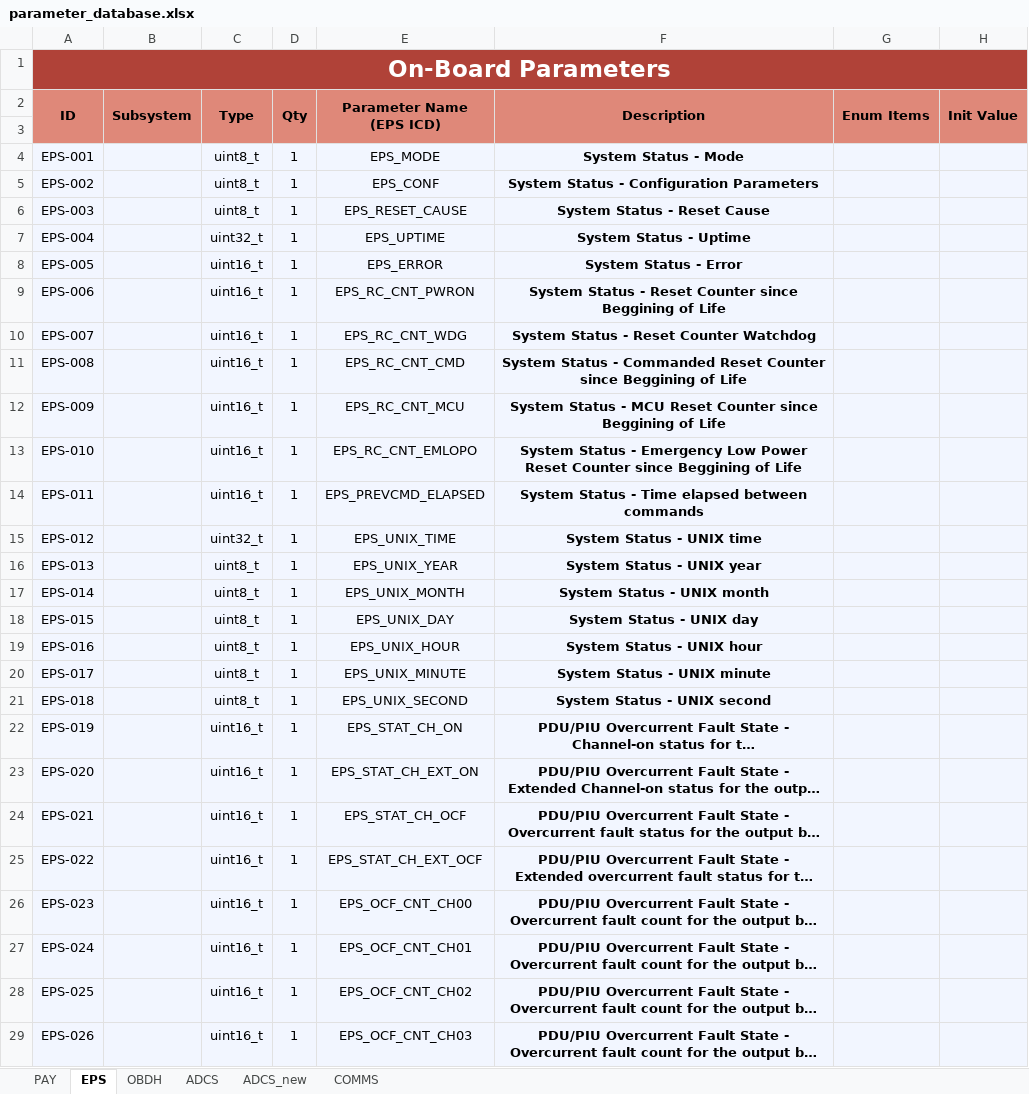
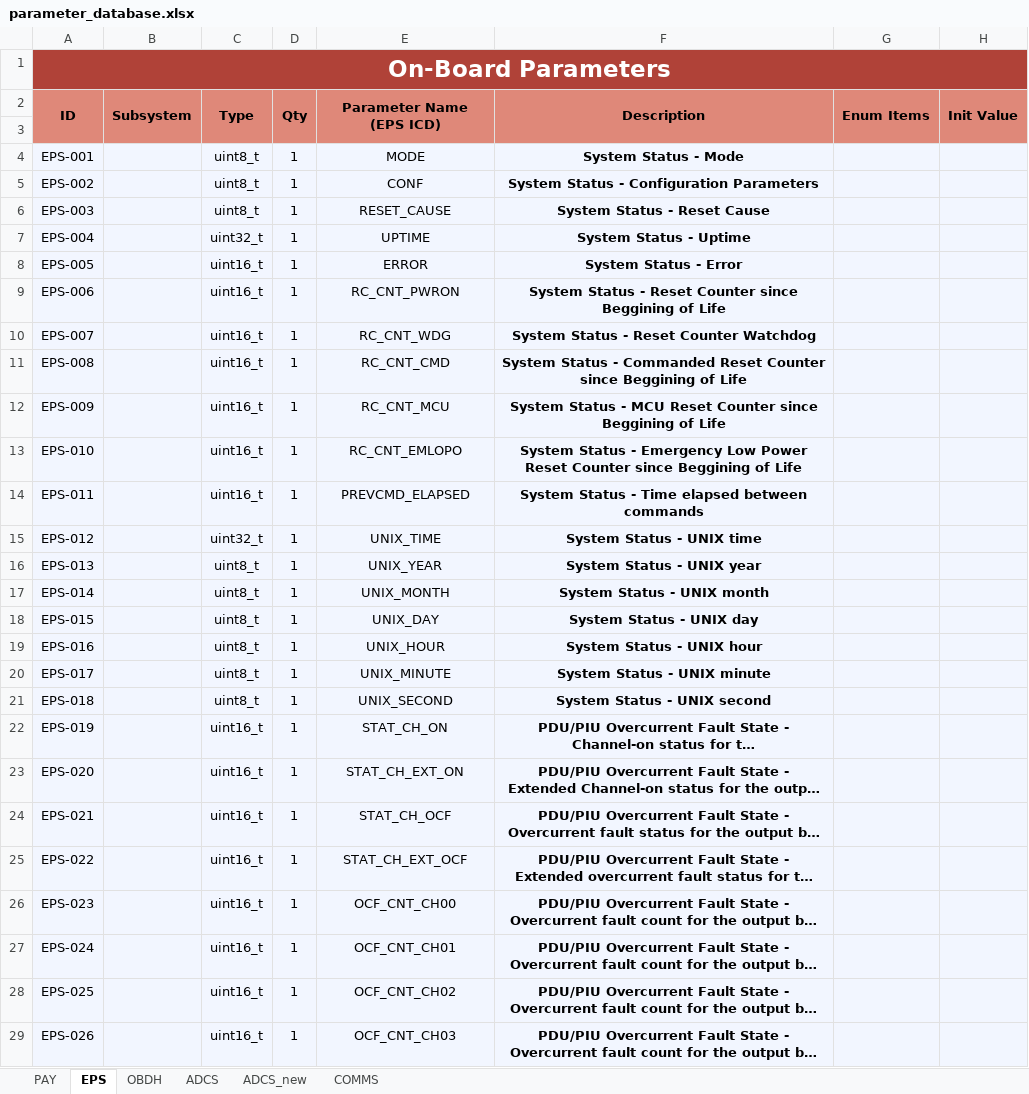
Before and after one commit to PeakSat/OBC_Software, an Excel workbook: parameter_database.xlsx, sheet EPS, drawn as a sheet; only a part is shown; long unchanged cells end in …; values as stored, in another font and other column widths than the file's, no borders; charts and pictures not drawn; the diff covers the shown part only; the diff names each change by its address in the sheet, - before the commit and + after, or states it on an @@ line.

Commit message:
update parameters

```diff
--- a/parameter_database.xlsx (sheet EPS)
+++ b/parameter_database.xlsx (sheet EPS)
-E4 (Parameter Name (EPS ICD)): EPS_MODE
+E4 (Parameter Name (EPS ICD)): MODE
-E5 (Parameter Name (EPS ICD)): EPS_CONF
+E5 (Parameter Name (EPS ICD)): CONF
-E6 (Parameter Name (EPS ICD)): EPS_RESET_CAUSE
+E6 (Parameter Name (EPS ICD)): RESET_CAUSE
-E7 (Parameter Name (EPS ICD)): EPS_UPTIME
+E7 (Parameter Name (EPS ICD)): UPTIME
-E8 (Parameter Name (EPS ICD)): EPS_ERROR
+E8 (Parameter Name (EPS ICD)): ERROR
-E9 (Parameter Name (EPS ICD)): EPS_RC_CNT_PWRON
+E9 (Parameter Name (EPS ICD)): RC_CNT_PWRON
-E10 (Parameter Name (EPS ICD)): EPS_RC_CNT_WDG
+E10 (Parameter Name (EPS ICD)): RC_CNT_WDG
-E11 (Parameter Name (EPS ICD)): EPS_RC_CNT_CMD
+E11 (Parameter Name (EPS ICD)): RC_CNT_CMD
-E12 (Parameter Name (EPS ICD)): EPS_RC_CNT_MCU
+E12 (Parameter Name (EPS ICD)): RC_CNT_MCU
-E13 (Parameter Name (EPS ICD)): EPS_RC_CNT_EMLOPO
+E13 (Parameter Name (EPS ICD)): RC_CNT_EMLOPO
-E14 (Parameter Name (EPS ICD)): EPS_PREVCMD_ELAPSED
+E14 (Parameter Name (EPS ICD)): PREVCMD_ELAPSED
-E15 (Parameter Name (EPS ICD)): EPS_UNIX_TIME
+E15 (Parameter Name (EPS ICD)): UNIX_TIME
-E16 (Parameter Name (EPS ICD)): EPS_UNIX_YEAR
+E16 (Parameter Name (EPS ICD)): UNIX_YEAR
-E17 (Parameter Name (EPS ICD)): EPS_UNIX_MONTH
+E17 (Parameter Name (EPS ICD)): UNIX_MONTH
-E18 (Parameter Name (EPS ICD)): EPS_UNIX_DAY
+E18 (Parameter Name (EPS ICD)): UNIX_DAY
-E19 (Parameter Name (EPS ICD)): EPS_UNIX_HOUR
+E19 (Parameter Name (EPS ICD)): UNIX_HOUR
-E20 (Parameter Name (EPS ICD)): EPS_UNIX_MINUTE
+E20 (Parameter Name (EPS ICD)): UNIX_MINUTE
-E21 (Parameter Name (EPS ICD)): EPS_UNIX_SECOND
+E21 (Parameter Name (EPS ICD)): UNIX_SECOND
-E22 (Parameter Name (EPS ICD)): EPS_STAT_CH_ON
+E22 (Parameter Name (EPS ICD)): STAT_CH_ON
-E23 (Parameter Name (EPS ICD)): EPS_STAT_CH_EXT_ON
+E23 (Parameter Name (EPS ICD)): STAT_CH_EXT_ON
-E24 (Parameter Name (EPS ICD)): EPS_STAT_CH_OCF
+E24 (Parameter Name (EPS ICD)): STAT_CH_OCF
-E25 (Parameter Name (EPS ICD)): EPS_STAT_CH_EXT_OCF
+E25 (Parameter Name (EPS ICD)): STAT_CH_EXT_OCF
-E26 (Parameter Name (EPS ICD)): EPS_OCF_CNT_CH00
+E26 (Parameter Name (EPS ICD)): OCF_CNT_CH00
-E27 (Parameter Name (EPS ICD)): EPS_OCF_CNT_CH01
+E27 (Parameter Name (EPS ICD)): OCF_CNT_CH01
-E28 (Parameter Name (EPS ICD)): EPS_OCF_CNT_CH02
+E28 (Parameter Name (EPS ICD)): OCF_CNT_CH02
-E29 (Parameter Name (EPS ICD)): EPS_OCF_CNT_CH03
+E29 (Parameter Name (EPS ICD)): OCF_CNT_CH03
```
Also changed, not shown: 569 edited cells elsewhere in this sheet, sheet COMMS, 17 other files.
